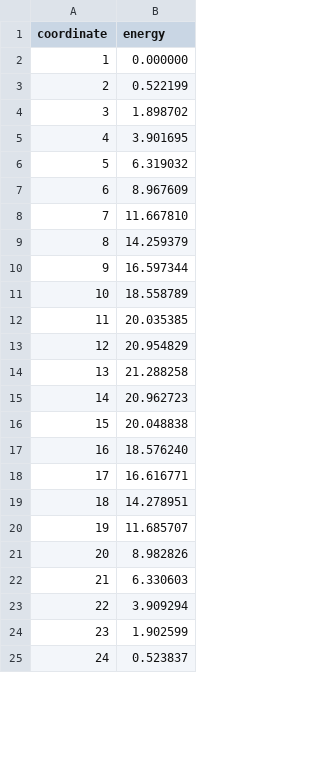
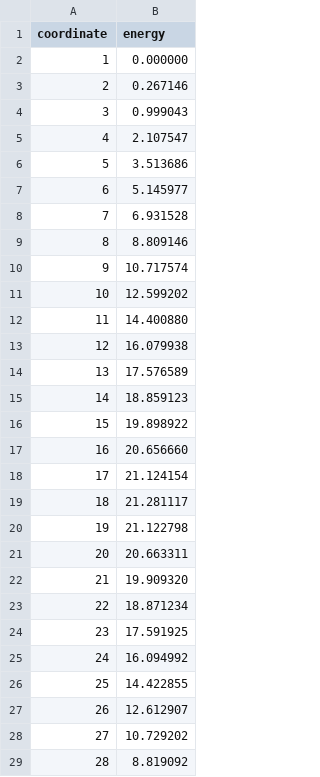
Before and after one commit to nakatamaho/quantumchemistry_notebook, a CSV file: cyclohexane/cyclohexane.tb2hex2tb.energy.csv, drawn as a sheet; only a part is shown; the diff covers the shown part only; the diff names each change by its address in the sheet, - before the commit and + after, or states it on an @@ line.

```diff
--- a/cyclohexane/cyclohexane.tb2hex2tb.energy.csv
+++ b/cyclohexane/cyclohexane.tb2hex2tb.energy.csv
-B3 (energy): 0.522199
+B3 (energy): 0.267146
-B4 (energy): 1.898702
+B4 (energy): 0.999043
-B5 (energy): 3.901695
+B5 (energy): 2.107547
-B6 (energy): 6.319032
+B6 (energy): 3.513686
-B7 (energy): 8.967609
+B7 (energy): 5.145977
-B8 (energy): 11.667810
+B8 (energy): 6.931528
-B9 (energy): 14.259379
+B9 (energy): 8.809146
-B10 (energy): 16.597344
+B10 (energy): 10.717574
-B11 (energy): 18.558789
+B11 (energy): 12.599202
-B12 (energy): 20.035385
+B12 (energy): 14.400880
-B13 (energy): 20.954829
+B13 (energy): 16.079938
-B14 (energy): 21.288258
+B14 (energy): 17.576589
-B15 (energy): 20.962723
+B15 (energy): 18.859123
-B16 (energy): 20.048838
+B16 (energy): 19.898922
-B17 (energy): 18.576240
+B17 (energy): 20.656660
-B18 (energy): 16.616771
+B18 (energy): 21.124154
-B19 (energy): 14.278951
+B19 (energy): 21.281117
-B20 (energy): 11.685707
+B20 (energy): 21.122798
-B21 (energy): 8.982826
+B21 (energy): 20.663311
-B22 (energy): 6.330603
+B22 (energy): 19.909320
-B23 (energy): 3.909294
+B23 (energy): 18.871234
-B24 (energy): 1.902599
+B24 (energy): 17.591925
-B25 (energy): 0.523837
+B25 (energy): 16.094992
+row 26: 25 | 14.422855
+row 27: 26 | 12.612907
+row 28: 27 | 10.729202
+row 29: 28 | 8.819092
```
Also changed, not shown: 6 added rows and row numbers in column A elsewhere in this file, cyclohexane/cyclohexane.tb2tb.energy.csv, 12 other files.
